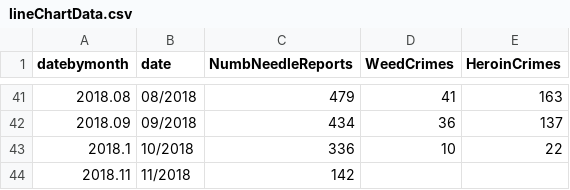
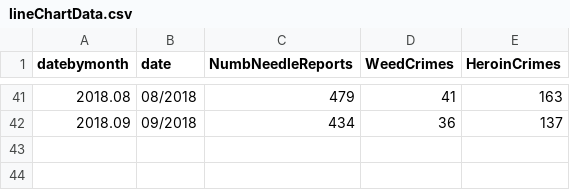
Before and after one commit to cs171crime/website, a CSV file: data/lineChartData.csv, drawn as a sheet; only a part is shown, gaps mark what is left out.

```diff
--- a/data/lineChartData.csv
+++ b/data/lineChartData.csv
@@ -42,3 +42 @@ datebymonth,date,NumbNeedleReports,WeedCrimes,HeroinCrimes
 2018.09,09/2018,434,36,137
-2018.1,10/2018,336,10,22
-2018.11,11/2018,142,,
```
Also changed, not shown: data/allData.csv, 2 other files.
